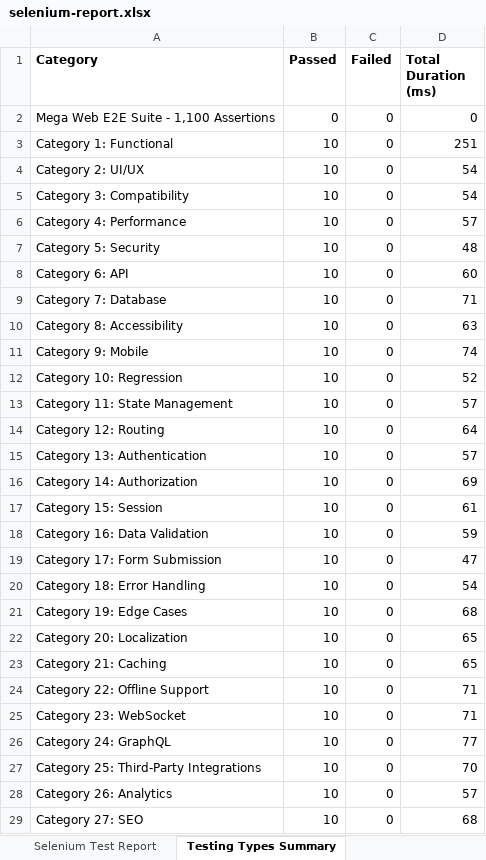
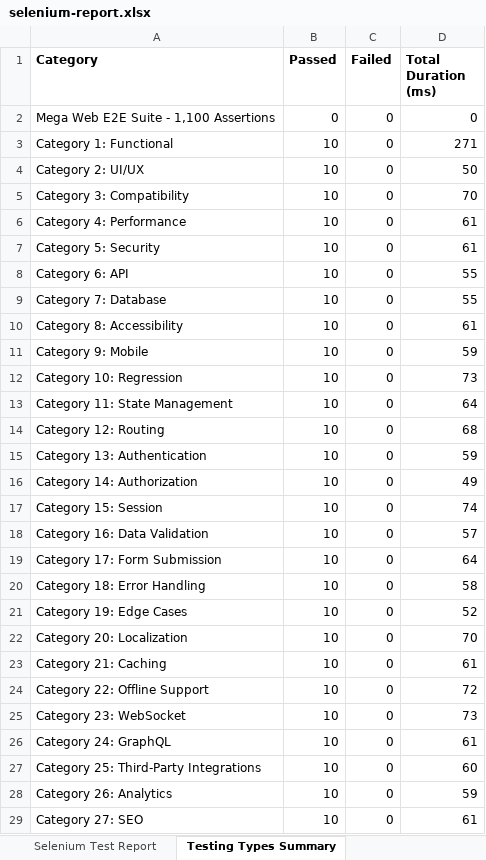
Before and after one commit to sowmyameenuga/Nutrimeal-, an Excel workbook: reports/latest/selenium-report.xlsx, sheet Testing Types Summary, drawn as a sheet; only a part is shown; values as stored, in another font and other column widths than the file's, no borders; the diff covers the shown part only; the diff names each change by its address in the sheet, - before the commit and + after, or states it on an @@ line.

```diff
--- a/reports/latest/selenium-report.xlsx (sheet Testing Types Summary)
+++ b/reports/latest/selenium-report.xlsx (sheet Testing Types Summary)
-D3 (Total Duration (ms)): 251
+D3 (Total Duration (ms)): 271
-D4 (Total Duration (ms)): 54
+D4 (Total Duration (ms)): 50
-D5 (Total Duration (ms)): 54
+D5 (Total Duration (ms)): 70
-D6 (Total Duration (ms)): 57
+D6 (Total Duration (ms)): 61
-D7 (Total Duration (ms)): 48
+D7 (Total Duration (ms)): 61
-D8 (Total Duration (ms)): 60
+D8 (Total Duration (ms)): 55
-D9 (Total Duration (ms)): 71
+D9 (Total Duration (ms)): 55
-D10 (Total Duration (ms)): 63
+D10 (Total Duration (ms)): 61
-D11 (Total Duration (ms)): 74
+D11 (Total Duration (ms)): 59
-D12 (Total Duration (ms)): 52
+D12 (Total Duration (ms)): 73
-D13 (Total Duration (ms)): 57
+D13 (Total Duration (ms)): 64
-D14 (Total Duration (ms)): 64
+D14 (Total Duration (ms)): 68
-D15 (Total Duration (ms)): 57
+D15 (Total Duration (ms)): 59
-D16 (Total Duration (ms)): 69
+D16 (Total Duration (ms)): 49
-D17 (Total Duration (ms)): 61
+D17 (Total Duration (ms)): 74
-D18 (Total Duration (ms)): 59
+D18 (Total Duration (ms)): 57
-D19 (Total Duration (ms)): 47
+D19 (Total Duration (ms)): 64
-D20 (Total Duration (ms)): 54
+D20 (Total Duration (ms)): 58
-D21 (Total Duration (ms)): 68
+D21 (Total Duration (ms)): 52
-D22 (Total Duration (ms)): 65
+D22 (Total Duration (ms)): 70
-D23 (Total Duration (ms)): 65
+D23 (Total Duration (ms)): 61
-D24 (Total Duration (ms)): 71
+D24 (Total Duration (ms)): 72
-D25 (Total Duration (ms)): 71
+D25 (Total Duration (ms)): 73
-D26 (Total Duration (ms)): 77
+D26 (Total Duration (ms)): 61
-D27 (Total Duration (ms)): 70
+D27 (Total Duration (ms)): 60
-D28 (Total Duration (ms)): 57
+D28 (Total Duration (ms)): 59
-D29 (Total Duration (ms)): 68
+D29 (Total Duration (ms)): 61
```
Also changed, not shown: 80 edited cells elsewhere in this sheet, sheet Selenium Test Report, 2 other files.
